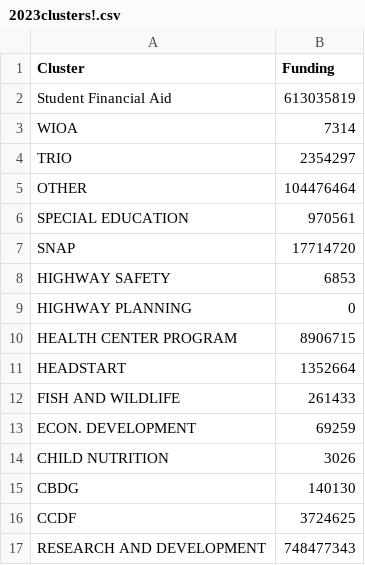
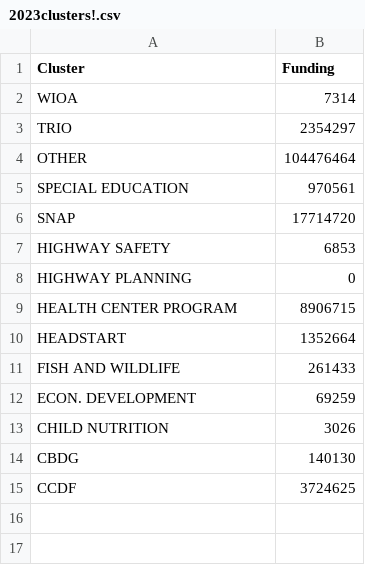
Before and after one commit to panliliojude-ux/2023cluster, a CSV file: 2023clusters!.csv, drawn as a sheet.

Commit message:
Update 2023clusters!.csv

```diff
--- a/2023clusters!.csv
+++ b/2023clusters!.csv
@@ -1,3 +1,2 @@
 Cluster,Funding
-Student Financial Aid,613035819
 WIOA,7314
@@ -16,2 +15 @@ CBDG,140130
 CCDF,3724625
-RESEARCH AND DEVELOPMENT,748477343
```
